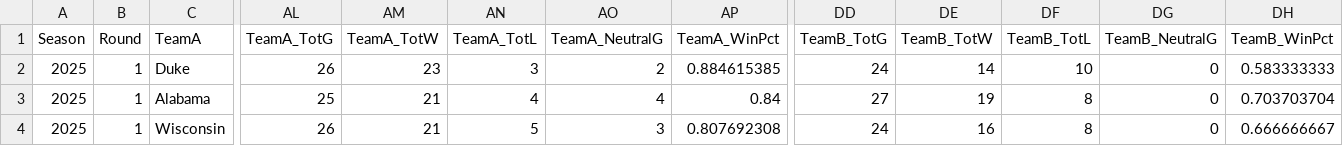
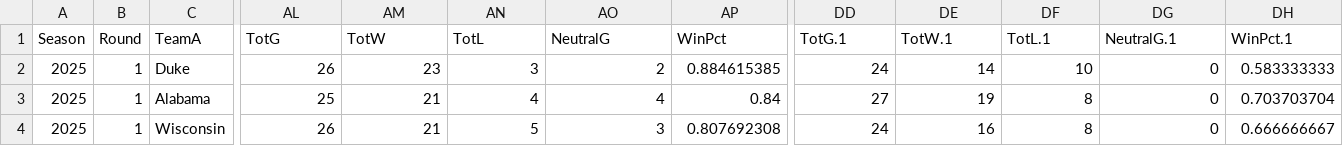
Before and after one commit to jakesanghavi/TDP_March_Tournament_2025, a CSV file: tournament_data_2025.csv, drawn as a sheet; only a part is shown, gaps mark what is left out; the diff names each change by its address in the sheet, - before the commit and + after, or states it on an @@ line.

Commit message:
Update tournament_data_2025.csv

```diff
--- a/tournament_data_2025.csv
+++ b/tournament_data_2025.csv
-AL1: TeamA_TotG
+AL1: TotG
-AM1: TeamA_TotW
+AM1: TotW
-AN1: TeamA_TotL
+AN1: TotL
-AO1: TeamA_NeutralG
+AO1: NeutralG
-AP1: TeamA_WinPct
+AP1: WinPct
-DD1: TeamB_TotG
+DD1: TotG.1
-DE1: TeamB_TotW
+DE1: TotW.1
-DF1: TeamB_TotL
+DF1: TotL.1
-DG1: TeamB_NeutralG
+DG1: NeutralG.1
-DH1: TeamB_WinPct
+DH1: WinPct.1
```
